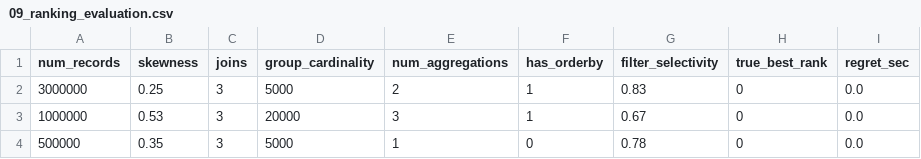
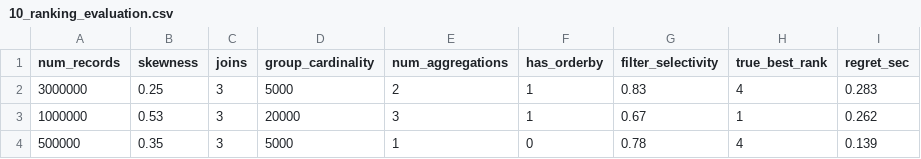
Before and after one commit to saklaniabhimanyu/spark-job-Optimization, a CSV file: outputs/10_ranking_evaluation.csv (was outputs/09_ranking_evaluation.csv), drawn as a sheet.

Commit message:
Add final outputs

```diff
--- a/outputs/09_ranking_evaluation.csv
+++ b/outputs/10_ranking_evaluation.csv
@@ -1,4 +1,4 @@
 num_records,skewness,joins,group_cardinality,num_aggregations,has_orderby,filter_selectivity,true_best_rank,regret_sec
-3000000,0.25,3,5000,2,1,0.83,0,0.0
-1000000,0.53,3,20000,3,1,0.67,0,0.0
-500000,0.35,3,5000,1,0,0.78,0,0.0
+3000000,0.25,3,5000,2,1,0.83,4,0.283
+1000000,0.53,3,20000,3,1,0.67,1,0.262
+500000,0.35,3,5000,1,0,0.78,4,0.139
```
Also changed, not shown: outputs/11_baseline_comparison.csv, 3 other files.
